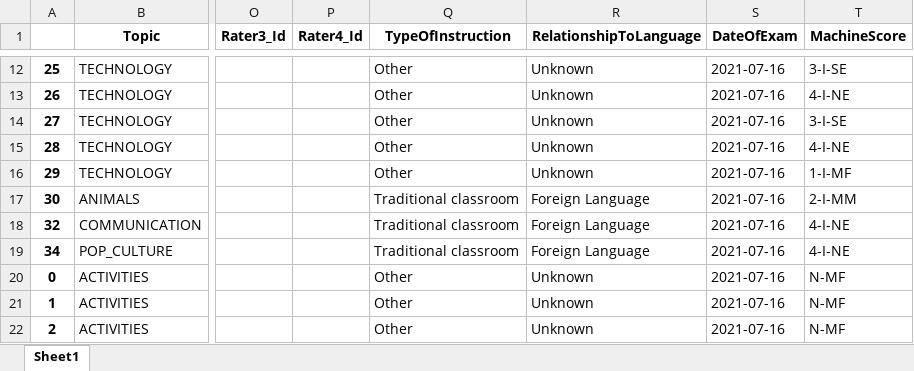
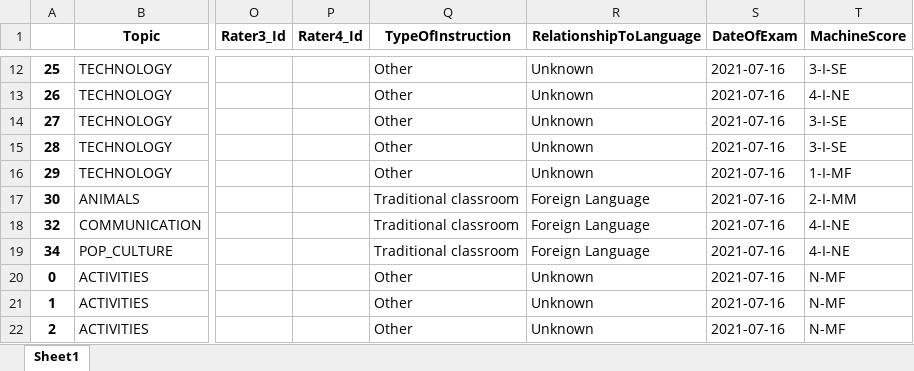
Before and after one commit to pdhung3012/pretrainedModels, an Excel workbook: mlResults/input/2021-07-16_step2_excel.xlsx, sheet Sheet1, drawn as a sheet; only a part is shown, gaps mark what is left out; values as stored, in another font and other column widths than the file's, no borders; the diff names each change by its address in the sheet, - before the commit and + after, or states it on an @@ line.

Commit message:
add results

```diff
--- a/mlResults/input/2021-07-16_step2_excel.xlsx (sheet Sheet1)
+++ b/mlResults/input/2021-07-16_step2_excel.xlsx (sheet Sheet1)
-T15 (MachineScore): 4-I-NE
+T15 (MachineScore): 3-I-SE
```
Also changed, not shown: mlResults/output/2021-07-16.xlsx, 2 other files.
